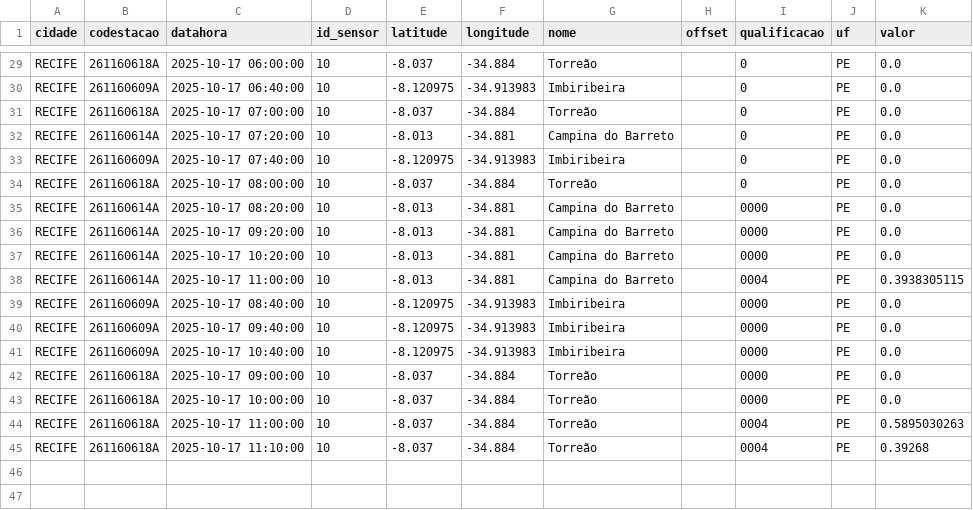
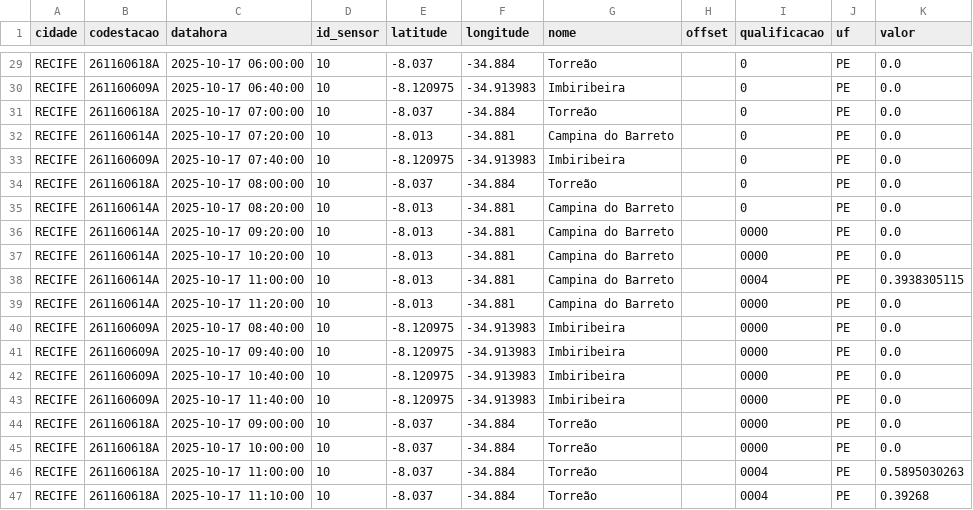
Before and after one commit to RafaellaB/Diagramas-de-risco-din-mico, a CSV file: chuva_recife_2025-10-17.csv, drawn as a sheet; only a part is shown, gaps mark what is left out.

```diff
--- a/chuva_recife_2025-10-17.csv
+++ b/chuva_recife_2025-10-17.csv
@@ -34,3 +34,3 @@ RECIFE,261160609A,2025-10-17 07:40:00,10,-8.120975,-34.913983,Imbiribeira,,0,PE,
 RECIFE,261160618A,2025-10-17 08:00:00,10,-8.037,-34.884,Torreão,,0,PE,0.0
-RECIFE,261160614A,2025-10-17 08:20:00,10,-8.013,-34.881,Campina do Barreto,,0000,PE,0.0
+RECIFE,261160614A,2025-10-17 08:20:00,10,-8.013,-34.881,Campina do Barreto,,0,PE,0.0
 RECIFE,261160614A,2025-10-17 09:20:00,10,-8.013,-34.881,Campina do Barreto,,0000,PE,0.0
@@ -38,2 +38,3 @@ RECIFE,261160614A,2025-10-17 10:20:00,10,-8.013,-34.881,Campina do Barreto,,0000
 RECIFE,261160614A,2025-10-17 11:00:00,10,-8.013,-34.881,Campina do Barreto,,0004,PE,0.3938305115
+RECIFE,261160614A,2025-10-17 11:20:00,10,-8.013,-34.881,Campina do Barreto,,0000,PE,0.0
 RECIFE,261160609A,2025-10-17 08:40:00,10,-8.120975,-34.913983,Imbiribeira,,0000,PE,0.0
@@ -41,2 +42,3 @@ RECIFE,261160609A,2025-10-17 09:40:00,10,-8.120975,-34.913983,Imbiribeira,,0000,
 RECIFE,261160609A,2025-10-17 10:40:00,10,-8.120975,-34.913983,Imbiribeira,,0000,PE,0.0
+RECIFE,261160609A,2025-10-17 11:40:00,10,-8.120975,-34.913983,Imbiribeira,,0000,PE,0.0
 RECIFE,261160618A,2025-10-17 09:00:00,10,-8.037,-34.884,Torreão,,0000,PE,0.0
```
